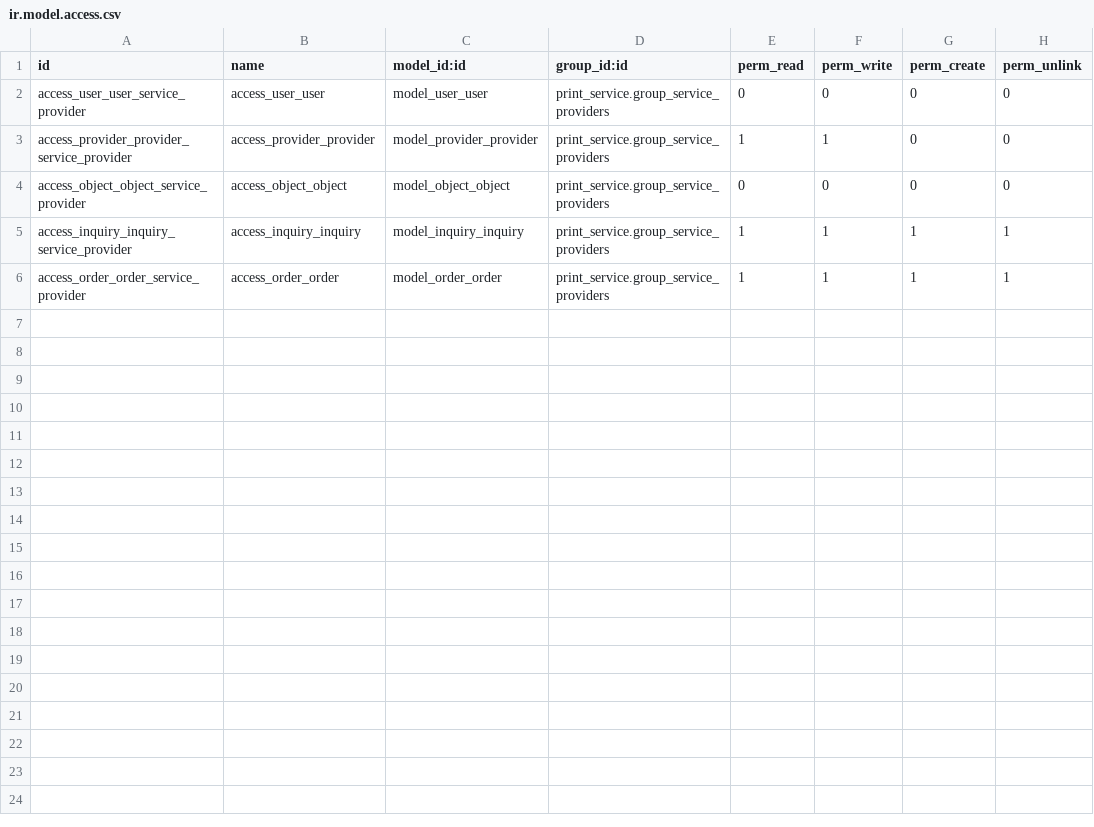
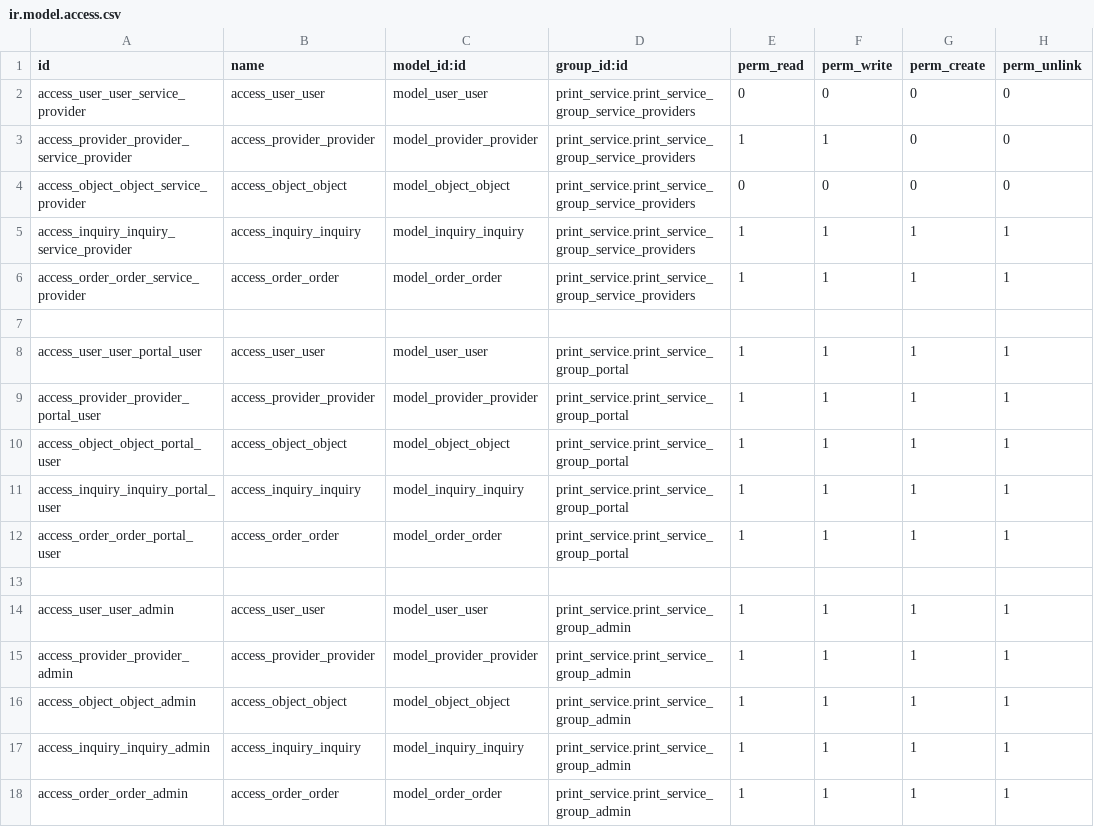
Before and after one commit to bhavinspatel/bhavin_training_print_solution, a CSV file: security/ir.model.access.csv, drawn as a sheet.

Commit message:
[ADDED] Admin Rights, [MODIFIED] Portal Rights

```diff
--- a/security/ir.model.access.csv
+++ b/security/ir.model.access.csv
@@ -1,6 +1,18 @@
 id,name,model_id:id,group_id:id,perm_read,perm_write,perm_create,perm_unlink
-access_user_user_service_provider,access_user_user,model_user_user,print_service.group_service_providers,0,0,0,0
-access_provider_provider_service_provider,access_provider_provider,model_provider_provider,print_service.group_service_providers,1,1,0,0
-access_object_object_service_provider,access_object_object,model_object_object,print_service.group_service_providers,0,0,0,0
-access_inquiry_inquiry_service_provider,access_inquiry_inquiry,model_inquiry_inquiry,print_service.group_service_providers,1,1,1,1
-access_order_order_service_provider,access_order_order,model_order_order,print_service.group_service_providers,1,1,1,1
+access_user_user_service_provider,access_user_user,model_user_user,print_service.print_service_group_service_providers,0,0,0,0
+access_provider_provider_service_provider,access_provider_provider,model_provider_provider,print_service.print_service_group_service_providers,1,1,0,0
+access_object_object_service_provider,access_object_object,model_object_object,print_service.print_service_group_service_providers,0,0,0,0
+access_inquiry_inquiry_service_provider,access_inquiry_inquiry,model_inquiry_inquiry,print_service.print_service_group_service_providers,1,1,1,1
+access_order_order_service_provider,access_order_order,model_order_order,print_service.print_service_group_service_providers,1,1,1,1
+
+access_user_user_portal_user,access_user_user,model_user_user,print_service.print_service_group_portal,1,1,1,1
+access_provider_provider_portal_user,access_provider_provider,model_provider_provider,print_service.print_service_group_portal,1,1,1,1
+access_object_object_portal_user,access_object_object,model_object_object,print_service.print_service_group_portal,1,1,1,1
+access_inquiry_inquiry_portal_user,access_inquiry_inquiry,model_inquiry_inquiry,print_service.print_service_group_portal,1,1,1,1
+access_order_order_portal_user,access_order_order,model_order_order,print_service.print_service_group_portal,1,1,1,1
+
+access_user_user_admin,access_user_user,model_user_user,print_service.print_service_group_admin,1,1,1,1
+access_provider_provider_admin,access_provider_provider,model_provider_provider,print_service.print_service_group_admin,1,1,1,1
+access_object_object_admin,access_object_object,model_object_object,print_service.print_service_group_admin,1,1,1,1
+access_inquiry_inquiry_admin,access_inquiry_inquiry,model_inquiry_inquiry,print_service.print_service_group_admin,1,1,1,1
+access_order_order_admin,access_order_order,model_order_order,print_service.print_service_group_admin,1,1,1,1
```
Also changed, not shown: 12 other files.
